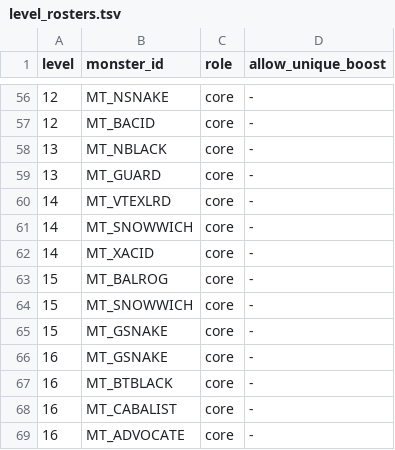
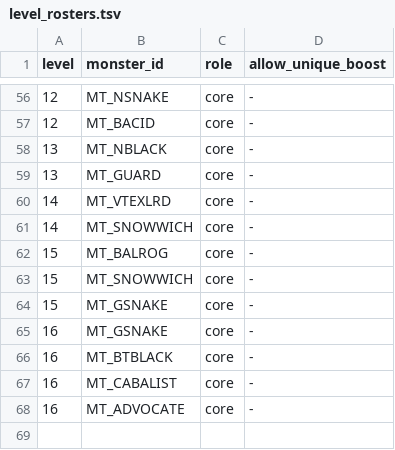
Before and after one commit to pengyz/devilutionX, a TSV file: assets/txtdata/monsters/level_rosters.tsv, drawn as a sheet; only a part is shown, gaps mark what is left out; the diff names each change by its address in the sheet, - before the commit and + after, or states it on an @@ line.

Commit message:
feat(rosters): give L14 a melee-leaning core so squads fit the ranged ceiling
L14 was the one level held back to squad_chance=10: with a 3-core set of
1 Melee + 1 RangedTurret + 1 RangedKite, two of the three cores were ranged,
and squad partners are drawn from the OTHER cores, so the standard chance of 30
measured a placed ranged share of 0.615081 against the 0.60876 R4 ceiling.

Per R4 the data changes, never the ceiling. The lever is the core set, not the
class floor: L14's six unique bases are 4 Melee + 2 RangedTurret and the B1 cap
is 2 per class, so a second core in either of those classes closes that class's
tail draw and costs AC9c reachability - exactly what raising L14's Melee floor
to 2 did (6/6 -> 2/6, reverted). RangedKite carries no L14 unique base, so
dropping MT_XACID is the only move that lowers the ranged share at no
reachability cost, and it hands the tail draw back to a Melee-heavy pool.

Measured (200 seeds, real CreateDungeon -> GetLevelMTypes -> InitMonsters):
  ranged share 0.605120 @chance 10 -> 0.543672 @chance 30 (ceiling 0.60876),
  so the headroom grows from 0.36pp to 6.5pp
  control: the old 3-core set @chance 30 measures 0.615081 and fails, which
  keeps this guard demonstrably binding rather than incidentally satisfied
  unique bases reachable 6/6 (unchanged)
  [ SHIPPEDSQUAD ] level 14 rollRate 0.088 -> 0.313406
  per-seed combinations 51 (500 seeds); other levels move by zero

squad_chance is now a uniform 30 on all 15 levels. No ceiling, floor, cap,
class_floors, squad_size or squad_leashed value was touched.

```diff
--- a/assets/txtdata/monsters/level_rosters.tsv
+++ b/assets/txtdata/monsters/level_rosters.tsv
-row 62: 14 | MT_XACID | core | -
```
Also changed, not shown: assets/txtdata/monsters/level_roster_params.tsv, 3 other files.
